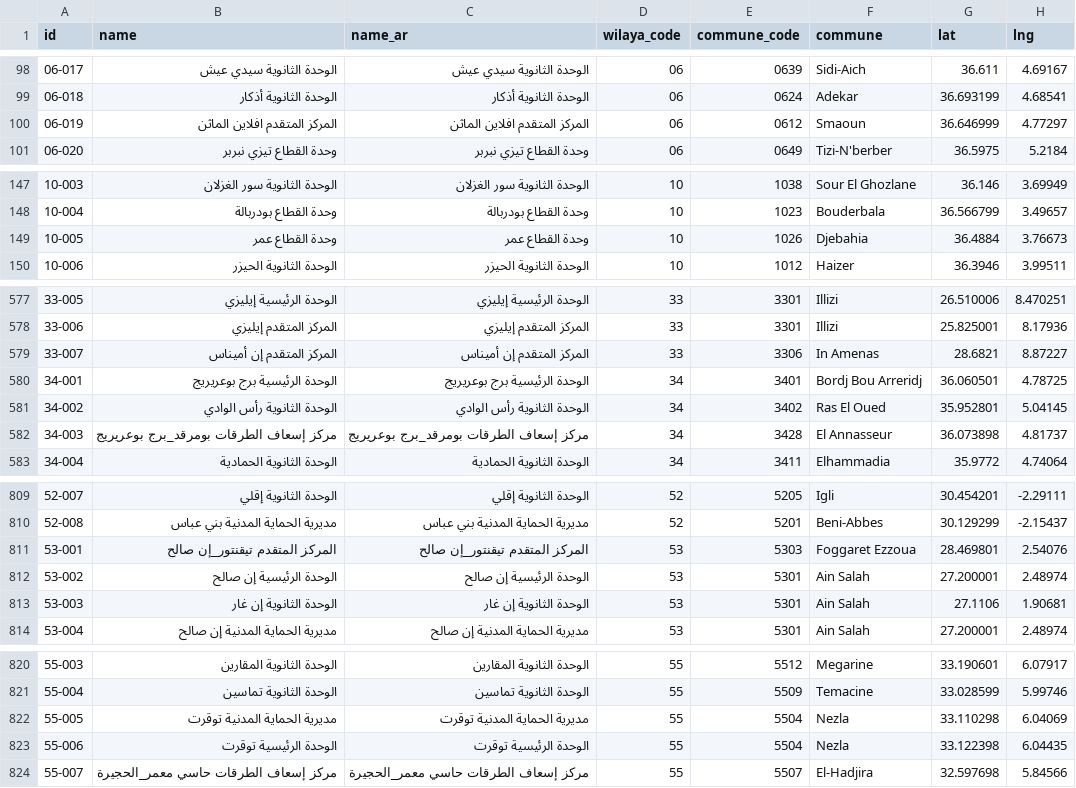
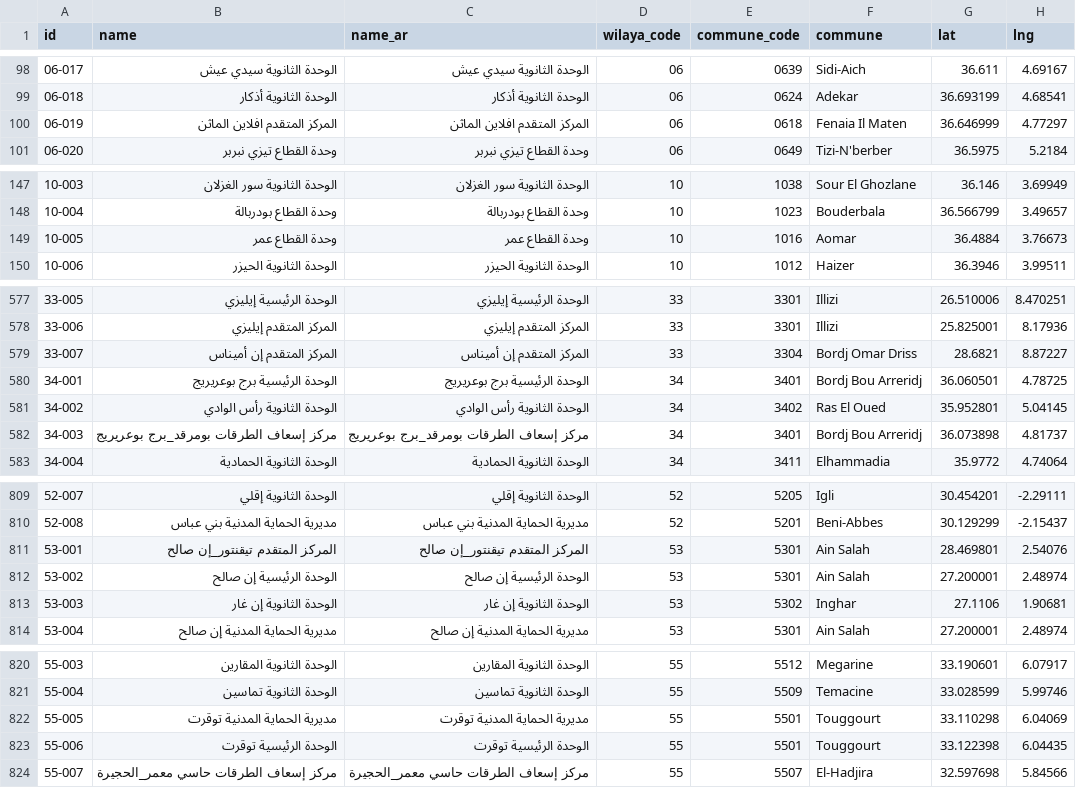
Before and after one commit to yasserstudio/geoalgeria, a CSV file: packages/protection-civile/data/csv/protection-civile.csv, drawn as a sheet; only a part is shown, gaps mark what is left out; the diff covers the shown part only; the diff names each change by its address in the sheet, - before the commit and + after, or states it on an @@ line.

Commit message:
fix(protection-civile): join the commune by the outline that contains the point
The 98 units the DGPC's own commune_1 name does not place were joined to the
nearest commune centre inside the derived wilaya, and a centre is not a
boundary. They now go through the shared resolver
(scripts/lib/commune-resolver.mjs) for the commune whose OpenStreetMap outline
contains the point, with the nearest centre as the last clause; it no longer
runs for any unit.

20 units move into the commune that holds them, and 23-017 at (36.8269,
7.60981) stays in El Bouni, whose outline contains it, instead of drifting to
Sidi Amar, whose nearer centre the old join preferred. The 12 units where the
DGPC's own name and the containing outline disagree keep the DGPC's name and
stay listed for review, so the #209 residual drops from 302 to 282.

Rebuilt from the committed capture, so retrieved stays 2026-09-08. The shared
resolver itself is unchanged, so no other package's output moves: the
containment sweep over all 46 record files and an offline livraison replay both
come back identical.

```diff
--- a/packages/protection-civile/data/csv/protection-civile.csv
+++ b/packages/protection-civile/data/csv/protection-civile.csv
-E100 (commune_code): 0612
+E100 (commune_code): 0618
-F100 (commune): Smaoun
+F100 (commune): Fenaia Il Maten
-E149 (commune_code): 1026
+E149 (commune_code): 1016
-F149 (commune): Djebahia
+F149 (commune): Aomar
-E579 (commune_code): 3306
+E579 (commune_code): 3304
-F579 (commune): In Amenas
+F579 (commune): Bordj Omar Driss
-E582 (commune_code): 3428
+E582 (commune_code): 3401
-F582 (commune): El Annasseur
+F582 (commune): Bordj Bou Arreridj
-E811 (commune_code): 5303
+E811 (commune_code): 5301
-F811 (commune): Foggaret Ezzoua
+F811 (commune): Ain Salah
-E813 (commune_code): 5301
+E813 (commune_code): 5302
-F813 (commune): Ain Salah
+F813 (commune): Inghar
-E822:E823 (commune_code): 5504
+E822:E823 (commune_code): 5501
-F822:F823 (commune): Nezla
+F822:F823 (commune): Touggourt
```
Also changed, not shown: 24 edited cells elsewhere in this file, 18 other files.
